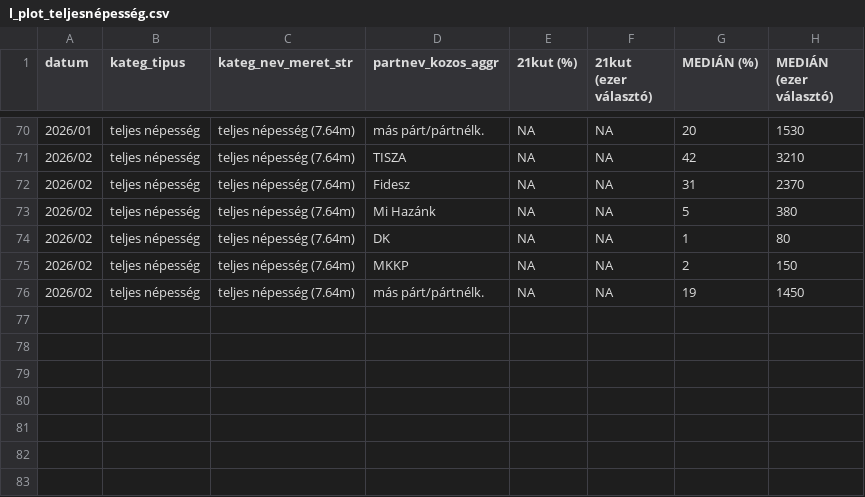
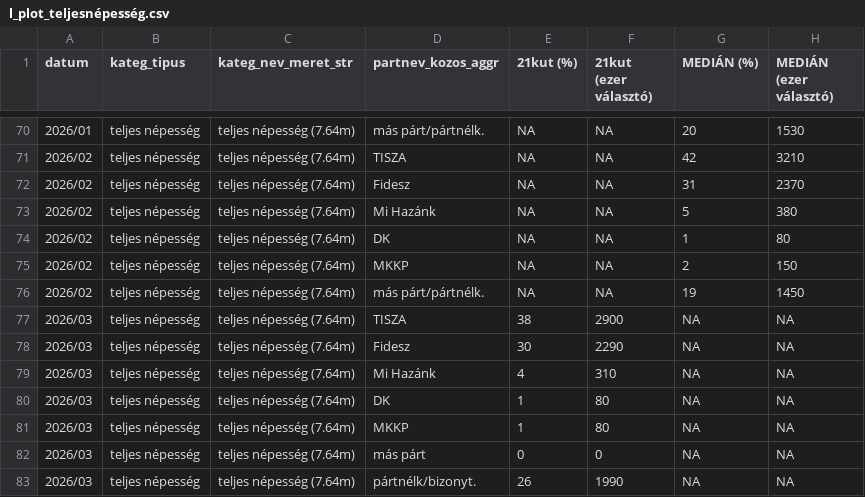
Before and after one commit to mbkoltai/mbkoltai.github.io, a CSV file: images/magyar_val_demogr2025/output/wide_format_bar_charts/l_plot_teljesnépesség.csv, drawn as a sheet; only a part is shown, gaps mark what is left out.

```diff
--- a/images/magyar_val_demogr2025/output/wide_format_bar_charts/l_plot_teljesnépesség.csv
+++ b/images/magyar_val_demogr2025/output/wide_format_bar_charts/l_plot_teljesnépesség.csv
@@ -76 +76,8 @@ datum,kateg_tipus,kateg_nev_meret_str,partnev_kozos_aggr,21kut (%),21kut (ezer v
 2026/02,teljes népesség,teljes népesség (7.64m),más párt/pártnélk.,NA,NA,19,1450
+2026/03,teljes népesség,teljes népesség (7.64m),TISZA,38,2900,NA,NA
+2026/03,teljes népesség,teljes népesség (7.64m),Fidesz,30,2290,NA,NA
+2026/03,teljes népesség,teljes népesség (7.64m),Mi Hazánk,4,310,NA,NA
+2026/03,teljes népesség,teljes népesség (7.64m),DK,1,80,NA,NA
+2026/03,teljes népesség,teljes népesség (7.64m),MKKP,1,80,NA,NA
+2026/03,teljes népesség,teljes népesség (7.64m),más párt,0,0,NA,NA
+2026/03,teljes népesség,teljes népesség (7.64m),pártnélk/bizonyt.,26,1990,NA,NA
```
Also changed, not shown: images/magyar_val_demogr2025/input_files/21kut_teljes_nepesseg.csv, images/magyar_val_demogr2025/output/wide_format_trend_charts/l_plot_teljesnépesség.csv, 2 other files.
